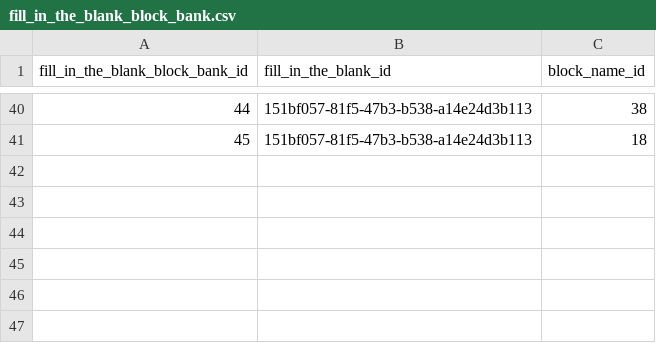
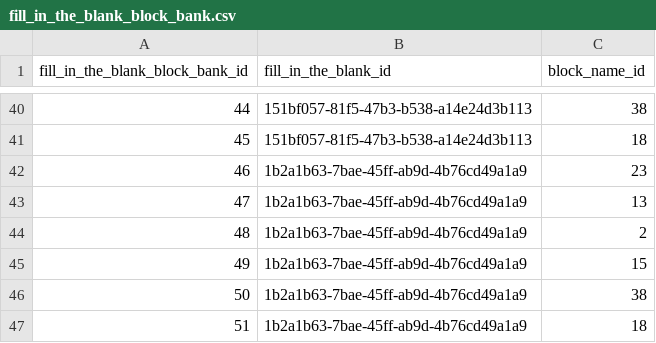
Before and after one commit to actamayev/lever-labs-server, a CSV file: src/db-seed-data/fill_in_the_blank_block_bank.csv, drawn as a sheet; only a part is shown, gaps mark what is left out.

```diff
--- a/src/db-seed-data/fill_in_the_blank_block_bank.csv
+++ b/src/db-seed-data/fill_in_the_blank_block_bank.csv
@@ -41 +41,7 @@ fill_in_the_blank_block_bank_id ,fill_in_the_blank_id                 ,block_nam
                              45 ,151bf057-81f5-47b3-b538-a14e24d3b113 ,           18
+                             46 ,1b2a1b63-7bae-45ff-ab9d-4b76cd49a1a9 ,           23
+                             47 ,1b2a1b63-7bae-45ff-ab9d-4b76cd49a1a9 ,           13
+                             48 ,1b2a1b63-7bae-45ff-ab9d-4b76cd49a1a9 ,            2
+                             49 ,1b2a1b63-7bae-45ff-ab9d-4b76cd49a1a9 ,           15
+                             50 ,1b2a1b63-7bae-45ff-ab9d-4b76cd49a1a9 ,           38
+                             51 ,1b2a1b63-7bae-45ff-ab9d-4b76cd49a1a9 ,           18
```
Also changed, not shown: src/db-seed-data/lesson_question_map.csv, src/db-seed-data/question.csv, 1 other file.
